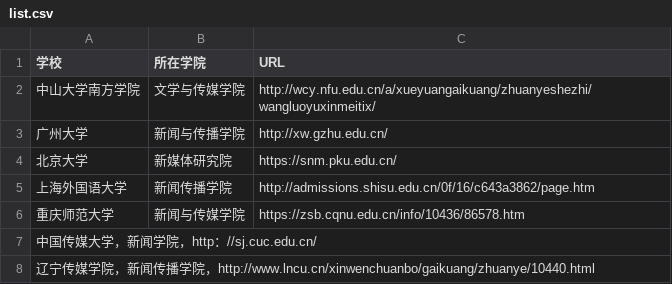
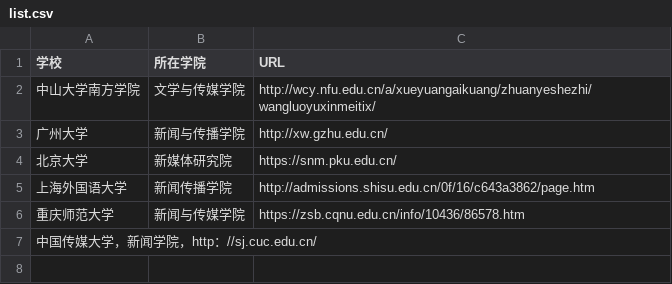
Before and after one commit to ss-1621/techcollab_19_final, a CSV file: list.csv, drawn as a sheet.

Commit message:
恢复为原来的表格样式

```diff
--- a/list.csv
+++ b/list.csv
@@ -7,2 +7 @@
 中国传媒大学，新闻学院，http：//sj.cuc.edu.cn/
-辽宁传媒学院，新闻传播学院，http://www.lncu.cn/xinwenchuanbo/gaikuang/zhuanye/10440.html
```
